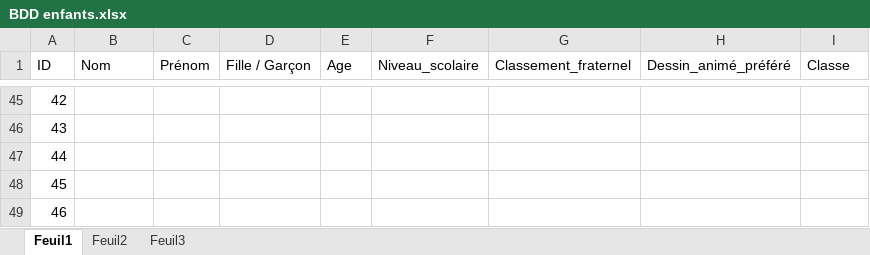
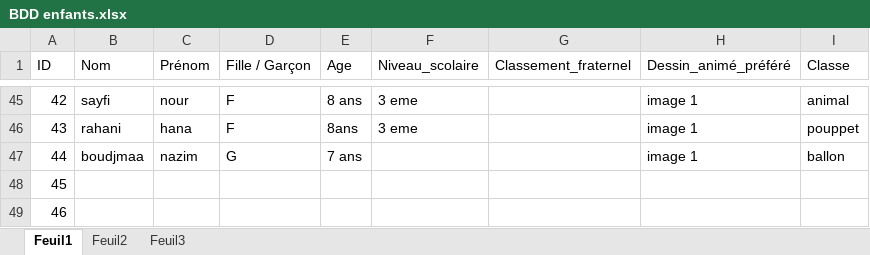
Before and after one commit to alla-abb/AI_Project, an Excel workbook: BDD enfants.xlsx, sheet Feuil1, drawn as a sheet; only a part is shown, gaps mark what is left out; values as stored, in another font and other column widths than the file's, no borders; the diff covers the shown part only; the diff names each change by its address in the sheet, - before the commit and + after, or states it on an @@ line.

```diff
--- a/BDD enfants.xlsx (sheet Feuil1)
+++ b/BDD enfants.xlsx (sheet Feuil1)
-B45 (Nom): (empty)
+B45 (Nom): sayfi
-C45 (Prénom): (empty)
+C45 (Prénom): nour
-D45:D46 (Fille / Garçon): (empty)
+D45:D46 (Fille / Garçon): F
-E45 (Age): (empty)
+E45 (Age): 8 ans
-F45:F46 (Niveau_scolaire): (empty)
+F45:F46 (Niveau_scolaire): 3 eme
-H45:H47 (Dessin_animé_préféré): (empty)
+H45:H47 (Dessin_animé_préféré): image 1
-I45 (Classe): (empty)
+I45 (Classe): animal
-B46 (Nom): (empty)
+B46 (Nom): rahani
-C46 (Prénom): (empty)
+C46 (Prénom): hana
-E46 (Age): (empty)
+E46 (Age): 8ans
-I46 (Classe): (empty)
+I46 (Classe): pouppet
-B47 (Nom): (empty)
+B47 (Nom): boudjmaa
-C47 (Prénom): (empty)
+C47 (Prénom): nazim
-D47 (Fille / Garçon): (empty)
+D47 (Fille / Garçon): G
-E47 (Age): (empty)
+E47 (Age): 7 ans
-I47 (Classe): (empty)
+I47 (Classe): ballon
```
Also changed, not shown: 70 edited cells elsewhere in this sheet.
